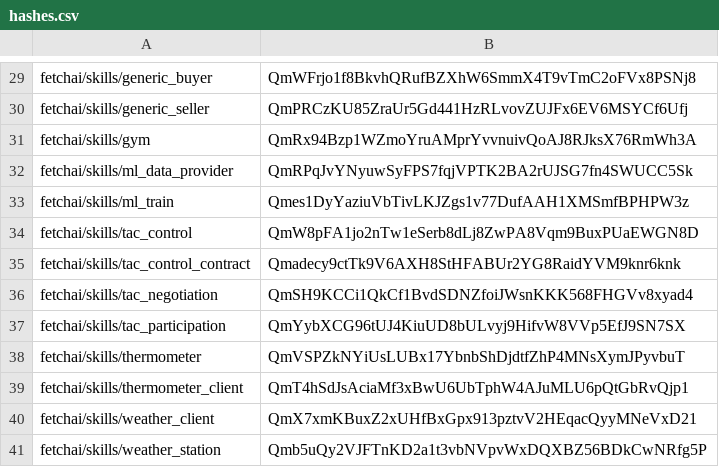
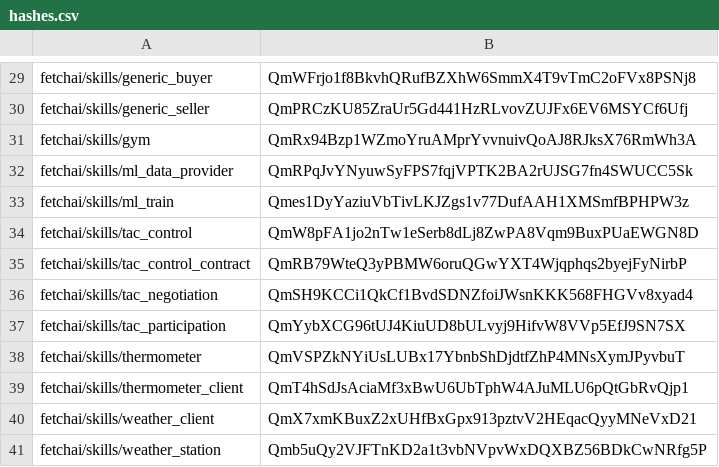
Before and after one commit to legendarydeveloper919/agents-aea, a CSV file: packages/hashes.csv, drawn as a sheet; only a part is shown, gaps mark what is left out.

```diff
--- a/packages/hashes.csv
+++ b/packages/hashes.csv
@@ -34,3 +34,3 @@ fetchai/skills/ml_train,Qmes1DyYaziuVbTivLKJZgs1v77DufAAH1XMSmfBPHPW3z
 fetchai/skills/tac_control,QmW8pFA1jo2nTw1eSerb8dLj8ZwPA8Vqm9BuxPUaEWGN8D
-fetchai/skills/tac_control_contract,Qmadecy9ctTk9V6AXH8StHFABUr2YG8RaidYVM9knr6knk
+fetchai/skills/tac_control_contract,QmRB79WteQ3yPBMW6oruQGwYXT4Wjqphqs2byejFyNirbP
 fetchai/skills/tac_negotiation,QmSH9KCCi1QkCf1BvdSDNZfoiJWsnKKK568FHGVv8xyad4
```
Also changed, not shown: 2 other files.
